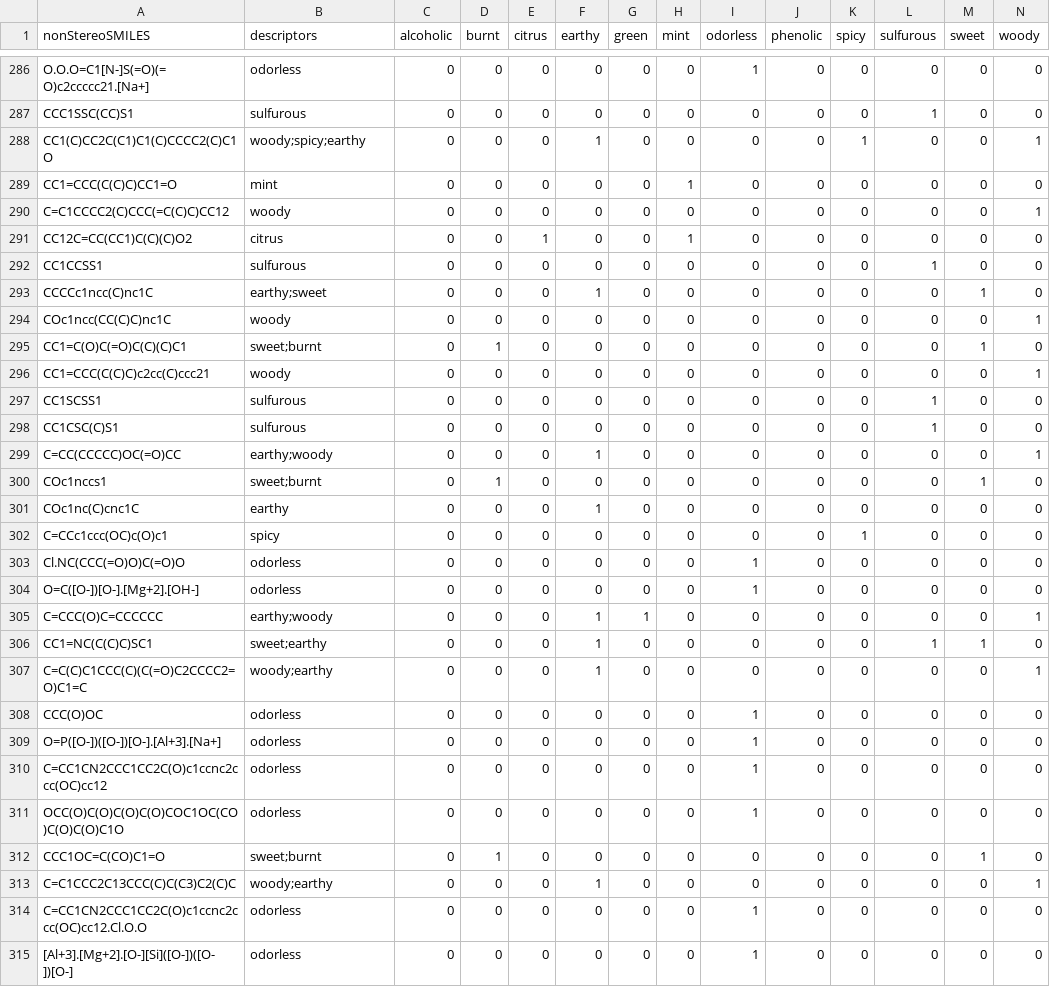
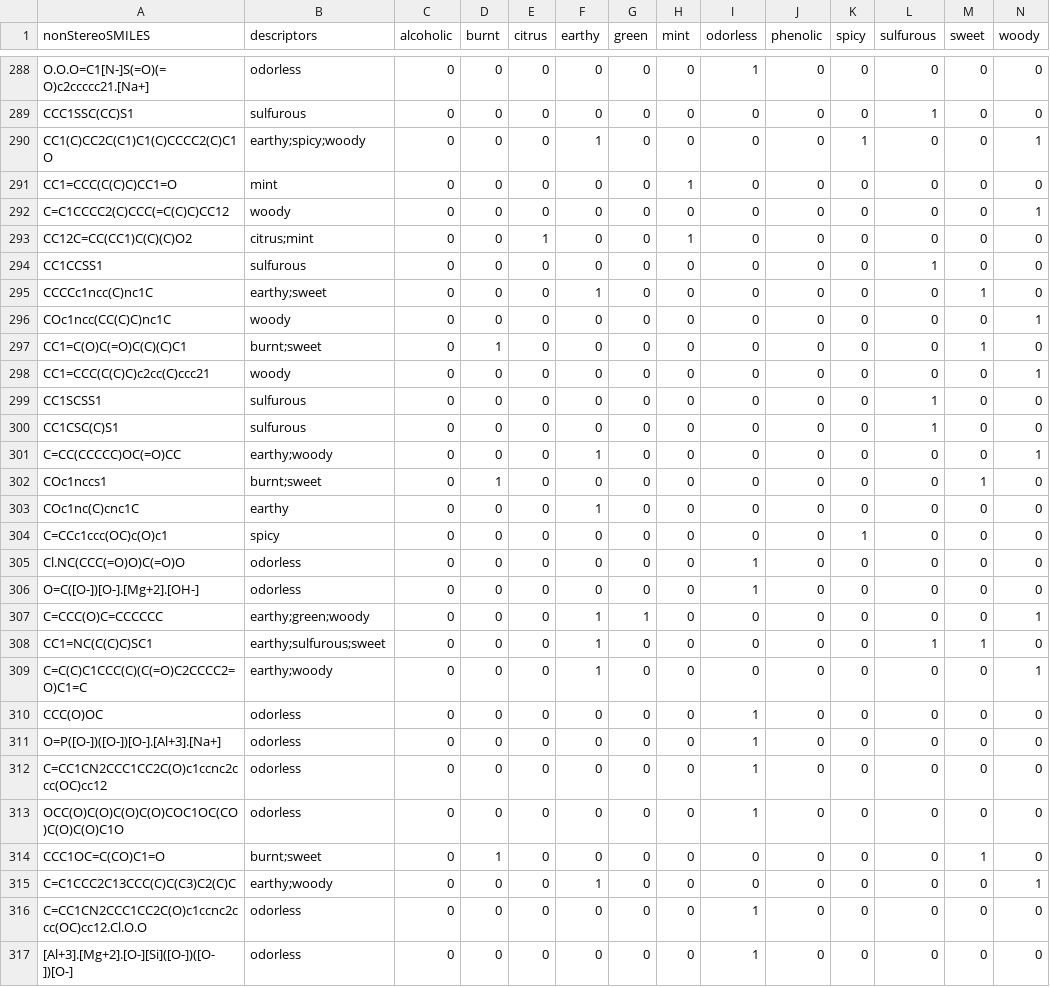
Before and after one commit to Maadi5/openpom, a CSV file: shrunkdataset_v2.csv, drawn as a sheet; only a part is shown, gaps mark what is left out; the diff covers the shown part only.

```diff
--- a/shrunkdataset_v2.csv
+++ b/shrunkdataset_v2.csv
@@ -287,6 +289,6 @@ O.O.O=C1[N-]S(=O)(=O)c2ccccc21.[Na+],odorless,0,0,0,0,0,0,1,0,0,0,0,0
 CCC1SSC(CC)S1,sulfurous,0,0,0,0,0,0,0,0,0,1,0,0
-CC1(C)CC2C(C1)C1(C)CCCC2(C)C1O,woody;spicy;earthy,0,0,0,1,0,0,0,0,1,0,0,1
+CC1(C)CC2C(C1)C1(C)CCCC2(C)C1O,earthy;spicy;woody,0,0,0,1,0,0,0,0,1,0,0,1
 CC1=CCC(C(C)C)CC1=O,mint,0,0,0,0,0,1,0,0,0,0,0,0
 C=C1CCCC2(C)CCC(=C(C)C)CC12,woody,0,0,0,0,0,0,0,0,0,0,0,1
-CC12C=CC(CC1)C(C)(C)O2,citrus,0,0,1,0,0,1,0,0,0,0,0,0
+CC12C=CC(CC1)C(C)(C)O2,citrus;mint,0,0,1,0,0,1,0,0,0,0,0,0
 CC1CCSS1,sulfurous,0,0,0,0,0,0,0,0,0,1,0,0
@@ -294,3 +296,3 @@ CCCCc1ncc(C)nc1C,earthy;sweet,0,0,0,1,0,0,0,0,0,0,1,0
 COc1ncc(CC(C)C)nc1C,woody,0,0,0,0,0,0,0,0,0,0,0,1
-CC1=C(O)C(=O)C(C)(C)C1,sweet;burnt,0,1,0,0,0,0,0,0,0,0,1,0
+CC1=C(O)C(=O)C(C)(C)C1,burnt;sweet,0,1,0,0,0,0,0,0,0,0,1,0
 CC1=CCC(C(C)C)c2cc(C)ccc21,woody,0,0,0,0,0,0,0,0,0,0,0,1
@@ -299,3 +301,3 @@ CC1CSC(C)S1,sulfurous,0,0,0,0,0,0,0,0,0,1,0,0
 C=CC(CCCCC)OC(=O)CC,earthy;woody,0,0,0,1,0,0,0,0,0,0,0,1
-COc1nccs1,sweet;burnt,0,1,0,0,0,0,0,0,0,0,1,0
+COc1nccs1,burnt;sweet,0,1,0,0,0,0,0,0,0,0,1,0
 COc1nc(C)cnc1C,earthy,0,0,0,1,0,0,0,0,0,0,0,0
@@ -304,5 +306,5 @@ Cl.NC(CCC(=O)O)C(=O)O,odorless,0,0,0,0,0,0,1,0,0,0,0,0
 O=C([O-])[O-].[Mg+2].[OH-],odorless,0,0,0,0,0,0,1,0,0,0,0,0
-C=CCC(O)C=CCCCCC,earthy;woody,0,0,0,1,1,0,0,0,0,0,0,1
-CC1=NC(C(C)C)SC1,sweet;earthy,0,0,0,1,0,0,0,0,0,1,1,0
-C=C(C)C1CCC(C)(C(=O)C2CCCC2=O)C1=C,woody;earthy,0,0,0,1,0,0,0,0,0,0,0,1
+C=CCC(O)C=CCCCCC,earthy;green;woody,0,0,0,1,1,0,0,0,0,0,0,1
+CC1=NC(C(C)C)SC1,earthy;sulfurous;sweet,0,0,0,1,0,0,0,0,0,1,1,0
+C=C(C)C1CCC(C)(C(=O)C2CCCC2=O)C1=C,earthy;woody,0,0,0,1,0,0,0,0,0,0,0,1
 CCC(O)OC,odorless,0,0,0,0,0,0,1,0,0,0,0,0
@@ -311,4 +313,4 @@ C=CC1CN2CCC1CC2C(O)c1ccnc2ccc(OC)cc12,odorless,0,0,0,0,0,0,1,0,0,0,0,0
 OCC(O)C(O)C(O)C(O)COC1OC(CO)C(O)C(O)C1O,odorless,0,0,0,0,0,0,1,0,0,0,0,0
-CCC1OC=C(CO)C1=O,sweet;burnt,0,1,0,0,0,0,0,0,0,0,1,0
-C=C1CCC2C13CCC(C)C(C3)C2(C)C,woody;earthy,0,0,0,1,0,0,0,0,0,0,0,1
+CCC1OC=C(CO)C1=O,burnt;sweet,0,1,0,0,0,0,0,0,0,0,1,0
+C=C1CCC2C13CCC(C)C(C3)C2(C)C,earthy;woody,0,0,0,1,0,0,0,0,0,0,0,1
 C=CC1CN2CCC1CC2C(O)c1ccnc2ccc(OC)cc12.Cl.O.O,odorless,0,0,0,0,0,0,1,0,0,0,0,0
```
Also changed, not shown: 2 added rows and 79 edited cells elsewhere in this file.
